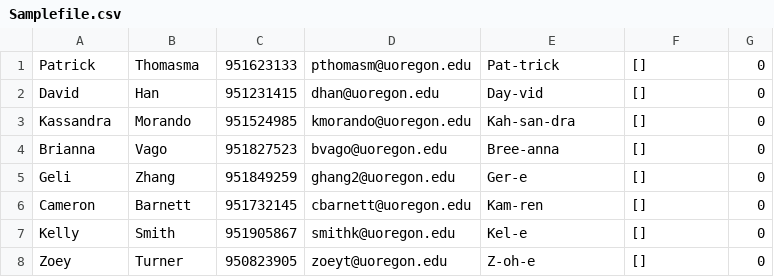
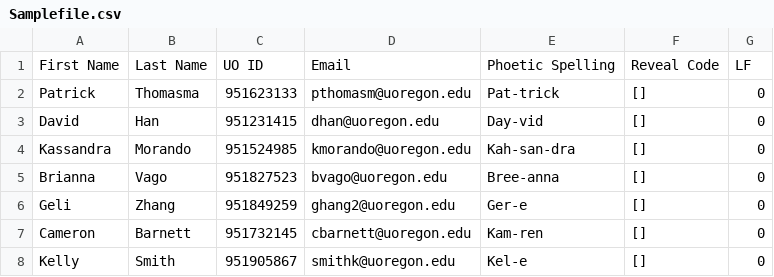
Before and after one commit to PatrickThomasma/ColdCallSystem, a CSV file: GUI/Samplefile.csv, drawn as a sheet; only a part is shown; the shorter side is filled out with more unchanged rows.

Commit message:
excel file again

```diff
--- a/GUI/Samplefile.csv
+++ b/GUI/Samplefile.csv
@@ -1 +1,2 @@
+First Name,Last Name,UO ID,Email,Phoetic Spelling,Reveal Code,LF
 Patrick ,Thomasma ,951623133,pthomasm@uoregon.edu ,Pat-trick ,[] ,0
```
